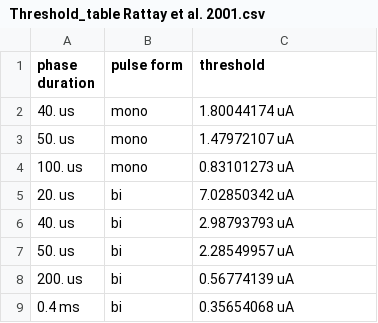
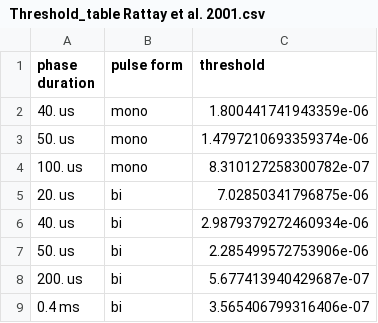
Before and after one commit to Ribach/ANF_models_Brian2, a CSV file: test_battery_results/Rattay et al. 2001/Threshold_table Rattay et al. 2001.csv, drawn as a sheet.

```diff
--- a/test_battery_results/Rattay et al. 2001/Threshold_table Rattay et al. 2001.csv
+++ b/test_battery_results/Rattay et al. 2001/Threshold_table Rattay et al. 2001.csv
@@ -1,9 +1,9 @@
 phase duration,pulse form,threshold
-40. us,mono,1.80044174 uA
-50. us,mono,1.47972107 uA
-100. us,mono,0.83101273 uA
-20. us,bi,7.02850342 uA
-40. us,bi,2.98793793 uA
-50. us,bi,2.28549957 uA
-200. us,bi,0.56774139 uA
-0.4 ms,bi,0.35654068 uA
+40. us,mono,1.800441741943359e-06
+50. us,mono,1.4797210693359374e-06
+100. us,mono,8.310127258300782e-07
+20. us,bi,7.02850341796875e-06
+40. us,bi,2.9879379272460934e-06
+50. us,bi,2.285499572753906e-06
+200. us,bi,5.677413940429687e-07
+0.4 ms,bi,3.565406799316406e-07
```
Also changed, not shown: test_battery_results/Rattay et al. 2001/Refractory_table Rattay et al. 2001.csv, test_battery_results/Rattay et al. 2001/Single_node_response_summary Rattay et al. 2001.csv, 17 other files.
